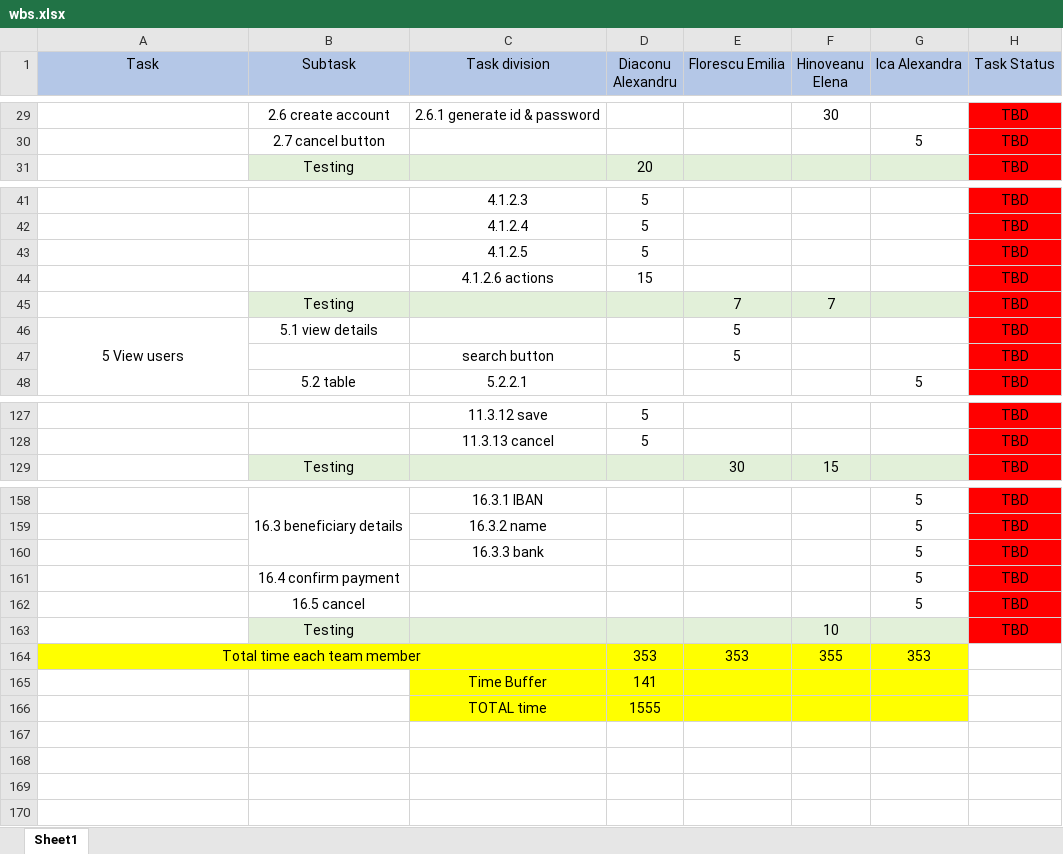
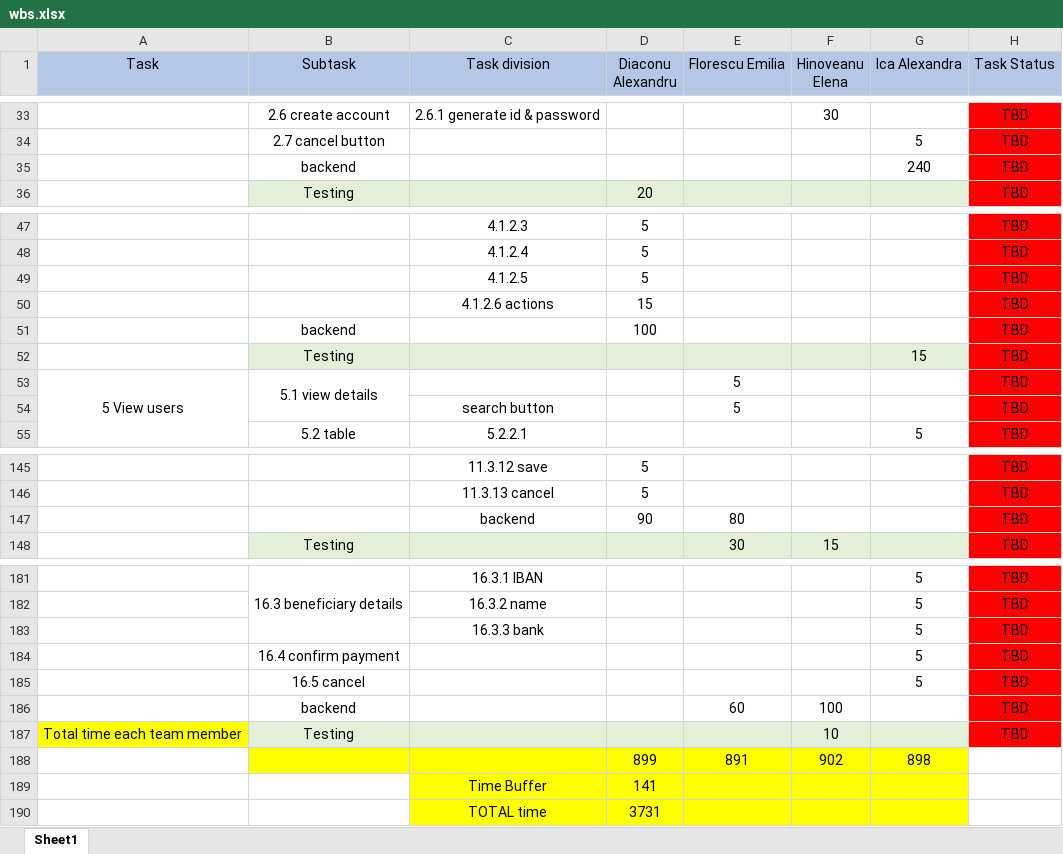
Before and after one commit to ica-alexandra/Bank-Account-Management-Application, an Excel workbook: wbs.xlsx, sheet Sheet1, drawn as a sheet; only a part is shown, gaps mark what is left out; values as stored, in another font and other column widths than the file's, no borders; removed rows and columns are numbered as before the commit, all else as after; the diff covers the shown part only; the diff names each change by its address in the sheet, - before the commit and + after, or states it on an @@ line.

Commit message:
backend timing

```diff
--- a/wbs.xlsx (sheet Sheet1)
+++ b/wbs.xlsx (sheet Sheet1)
+row 35:  | backend |  |  |  |  | 240 | TBD
-row 45:  | Testing |  |  | 7 | 7 |  | TBD
+row 51:  | backend |  | 100 |  |  |  | TBD
+row 52:  | Testing |  |  |  |  | 15 | TBD
+B53:B54 merged
+row 147:  |  | backend | 90 | 80 |  |  | TBD
+row 186:  | backend |  |  | 60 | 100 |  | TBD
-A187 (Task): (empty)
+A187 (Task): Total time each team member
-A187 fill: none
+A187 fill: #FFFF00
-row 164: Total time each team member |  |  | 353 | 353 | 355 | 353
+row 188:  |  |  | 899 | 891 | 902 | 898
-D190 (Diaconu Alexandru): 1555
+D190 (Diaconu Alexandru): 3731
```
Also changed, not shown: 20 added rows, 7 edited cells, cell formats and merged cells elsewhere in this sheet.
